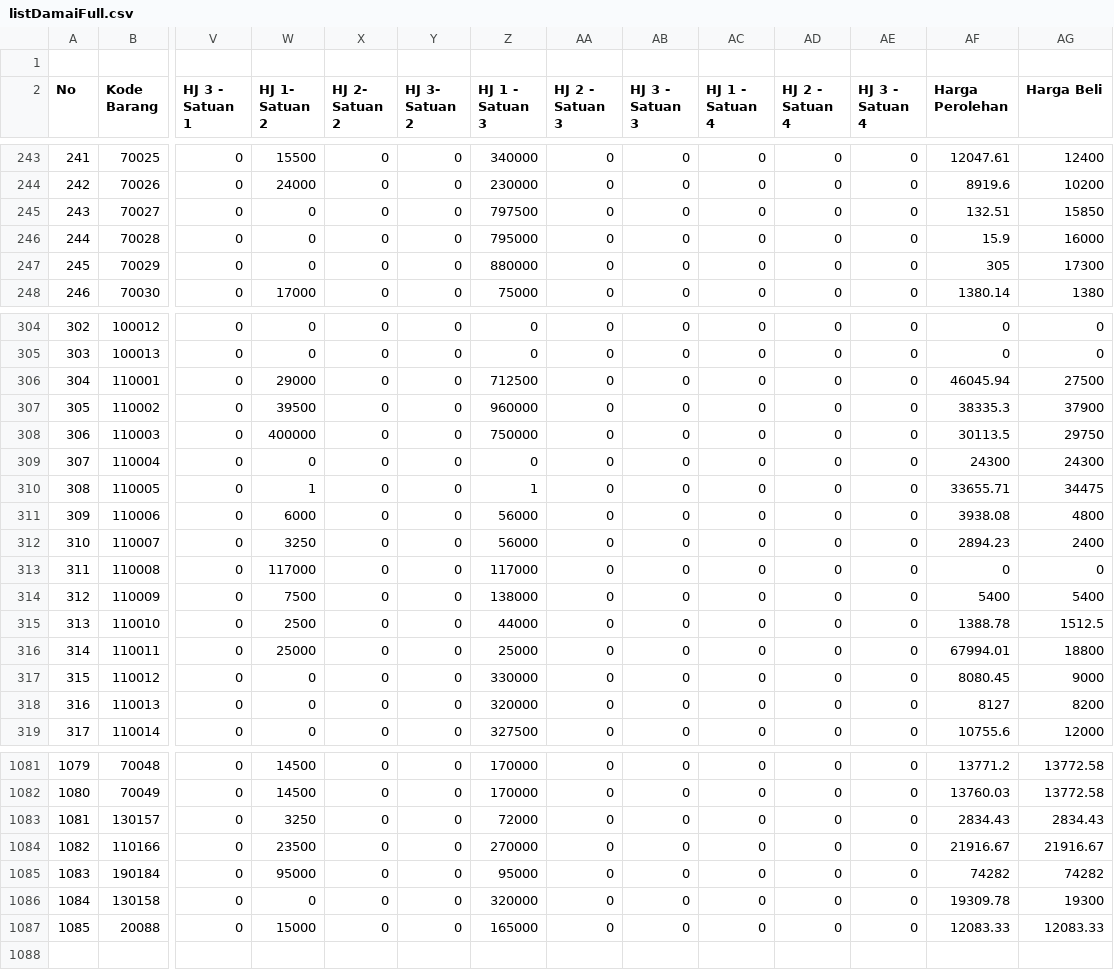
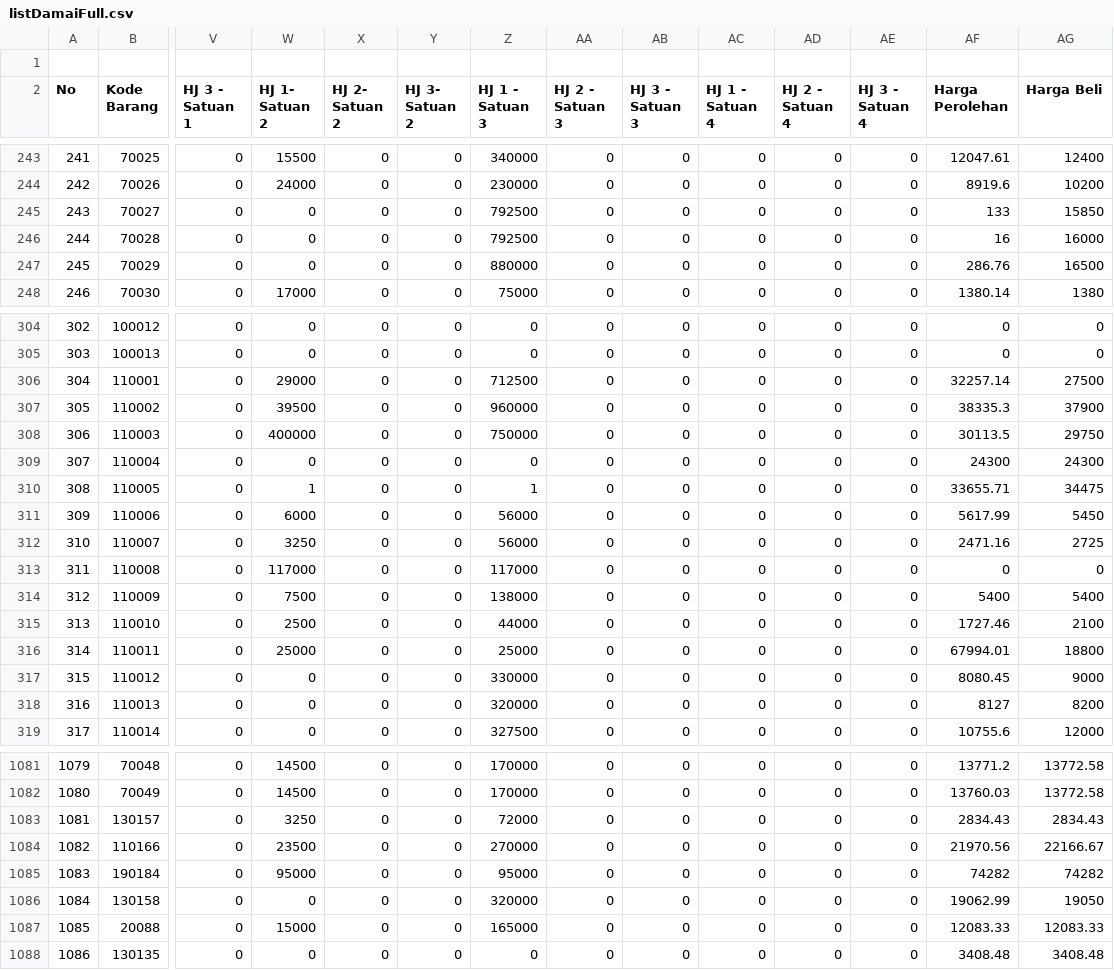
Before and after one commit to rustyping/damai, a CSV file: listDamaiFull.csv, drawn as a sheet; only a part is shown, gaps mark what is left out; rows hold the shown columns only; the diff covers the shown part only; the diff names each change by its address in the sheet, - before the commit and + after, or states it on an @@ line.

Commit message:
Add files via upload

```diff
--- a/listDamaiFull.csv
+++ b/listDamaiFull.csv
-Z245 (HJ 1 - Satuan 3): 797500
+Z245 (HJ 1 - Satuan 3): 792500
-AF245 (Harga Perolehan): 132.51
+AF245 (Harga Perolehan): 133
-Z246 (HJ 1 - Satuan 3): 795000
+Z246 (HJ 1 - Satuan 3): 792500
-AF246 (Harga Perolehan): 15.9
+AF246 (Harga Perolehan): 16
-AF247 (Harga Perolehan): 305
+AF247 (Harga Perolehan): 286.76
-AG247 (Harga Beli): 17300
+AG247 (Harga Beli): 16500
-AF306 (Harga Perolehan): 46045.94
+AF306 (Harga Perolehan): 32257.14
-AF311 (Harga Perolehan): 3938.08
+AF311 (Harga Perolehan): 5617.99
-AG311 (Harga Beli): 4800
+AG311 (Harga Beli): 5450
-AF312 (Harga Perolehan): 2894.23
+AF312 (Harga Perolehan): 2471.16
-AG312 (Harga Beli): 2400
+AG312 (Harga Beli): 2725
-AF315 (Harga Perolehan): 1388.78
+AF315 (Harga Perolehan): 1727.46
-AG315 (Harga Beli): 1512.5
+AG315 (Harga Beli): 2100
-AF1084 (Harga Perolehan): 21916.67
+AF1084 (Harga Perolehan): 21970.56
-AG1084 (Harga Beli): 21916.67
+AG1084 (Harga Beli): 22166.67
-AF1086 (Harga Perolehan): 19309.78
+AF1086 (Harga Perolehan): 19062.99
-AG1086 (Harga Beli): 19300
+AG1086 (Harga Beli): 19050
+row 1088: 1086 | 130135 | 0 | 0 | 0 | 0 | 0 | 0 | 0 | 0 | 0 | 0 | 3408.48 | 3408.48
```
Also changed, not shown: 95 edited cells elsewhere in this file.
